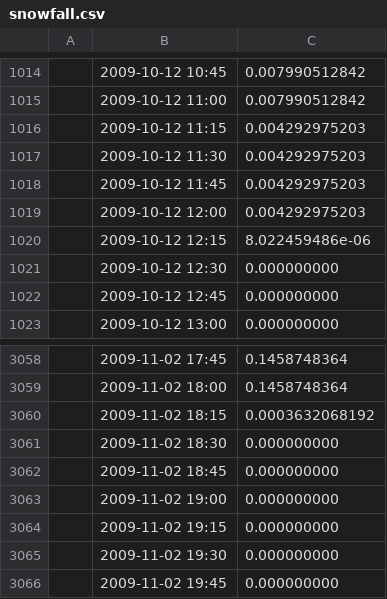
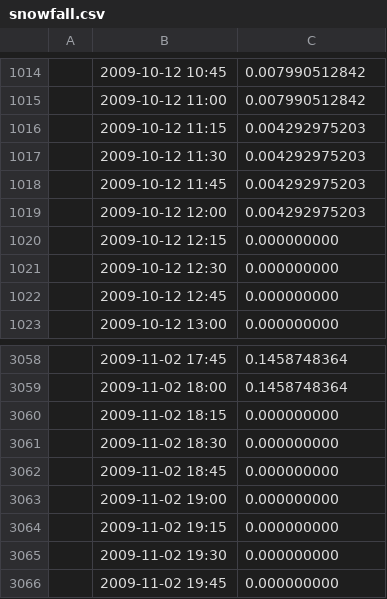
Before and after one commit to waterjade-srl/WHETGEO-1D, a CSV file: cases/snowsoil/matsch_p2_ref_007/data/snowfall.csv, drawn as a sheet; only a part is shown, gaps mark what is left out; the diff covers the shown part only; the diff names each change by its address in the sheet, - before the commit and + after, or states it on an @@ line.

```diff
--- a/cases/snowsoil/matsch_p2_ref_007/data/snowfall.csv
+++ b/cases/snowsoil/matsch_p2_ref_007/data/snowfall.csv
-C1020: 8.022459486e-06
+C1020: 0.000000000
-C3060: 0.0003632068192
+C3060: 0.000000000
```
Also changed, not shown: 8 edited cells elsewhere in this file, cases/snowsoil/matsch_p2_ref_007/data/airTemperature.csv, cases/snowsoil/matsch_p2_ref_007/data/cosIncidence.csv, 26 other files.
